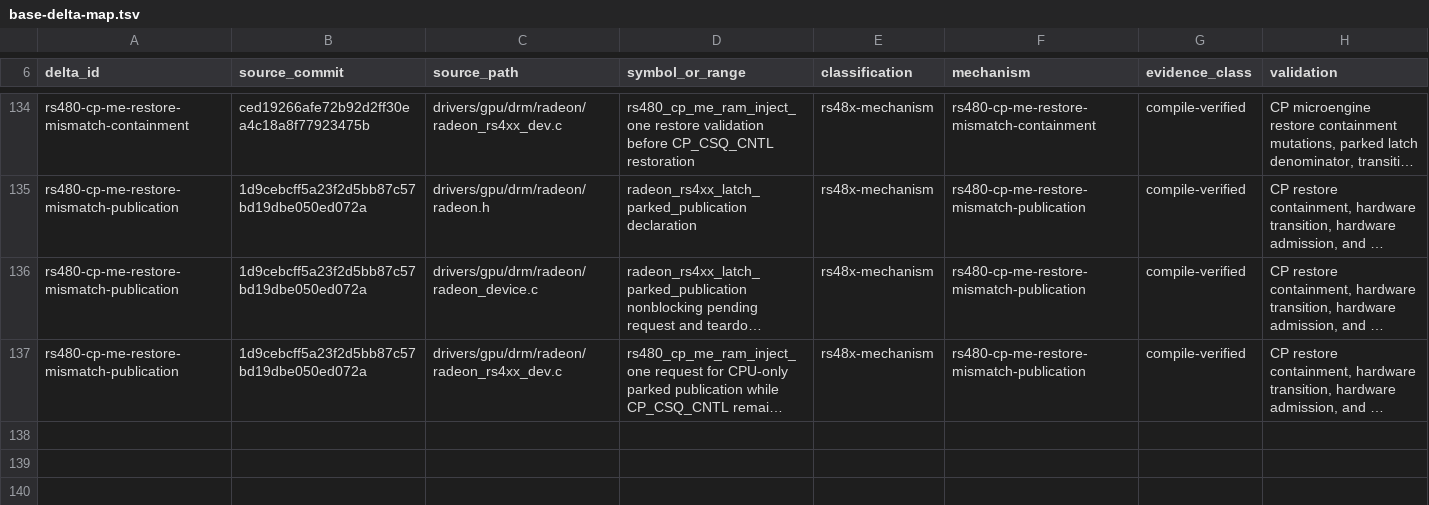
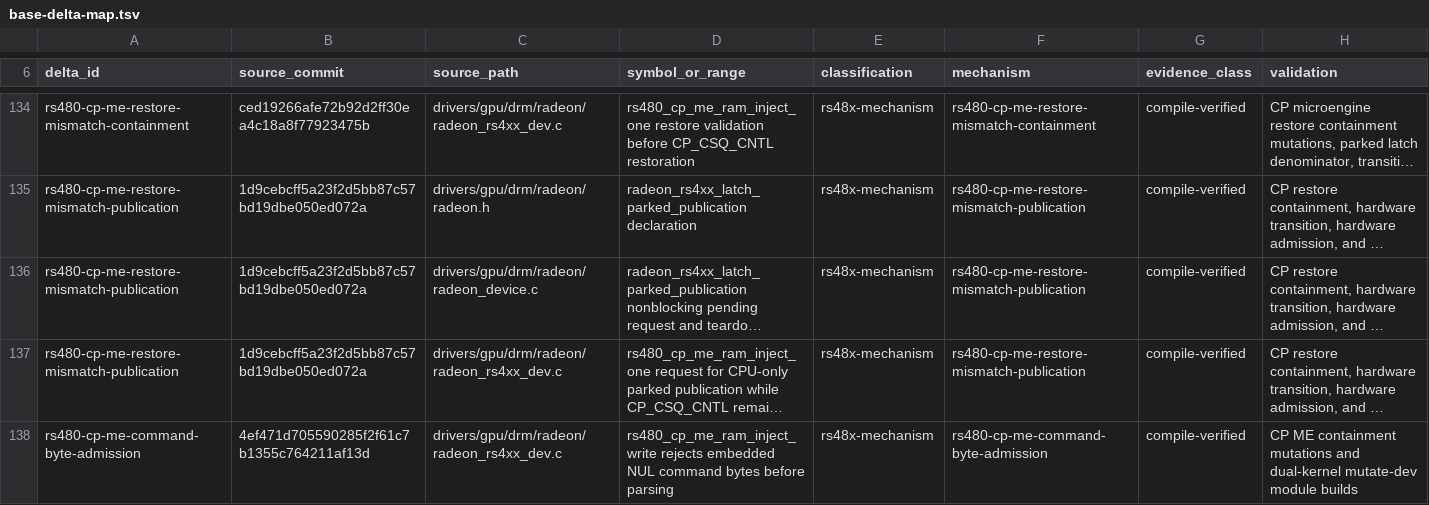
Before and after one commit to Oichkatzelesfrettschen/linux-radeon-gororoba, a TSV file: docs/base-delta-map.tsv, drawn as a sheet; only a part is shown, gaps mark what is left out; long unchanged cells end in …; the diff names each change by its address in the sheet, - before the commit and + after, or states it on an @@ line.

```diff
--- a/docs/base-delta-map.tsv
+++ b/docs/base-delta-map.tsv
+row 138: rs480-cp-me-command-byte-admission | 4ef471d705590285f2f61c7b1355c764211af13d | drivers/gpu/drm/radeon/radeon_rs4xx_dev.c | rs480_cp_me_ram_inject_write rejects embedded NUL command bytes before parsing | rs48x-mechanism | rs480-cp-me-command-byte-admission | compile-verified | CP ME containment mutations and dual-kernel mutate-dev module builds
```
